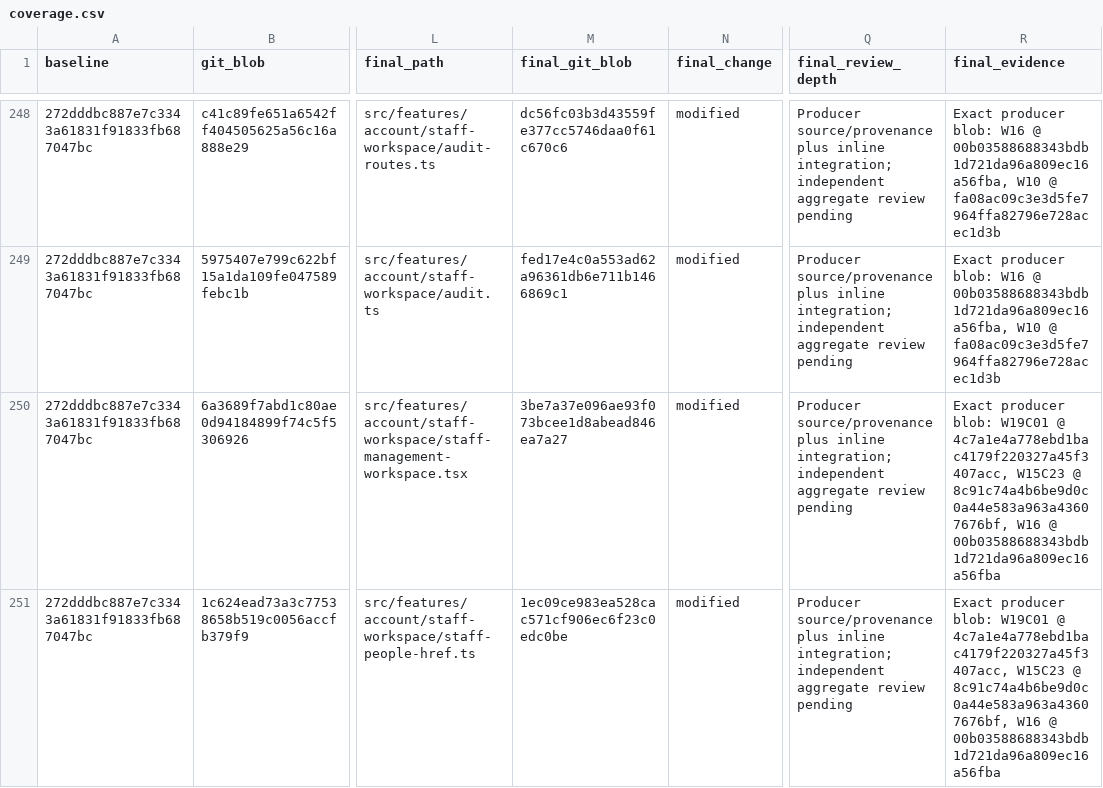
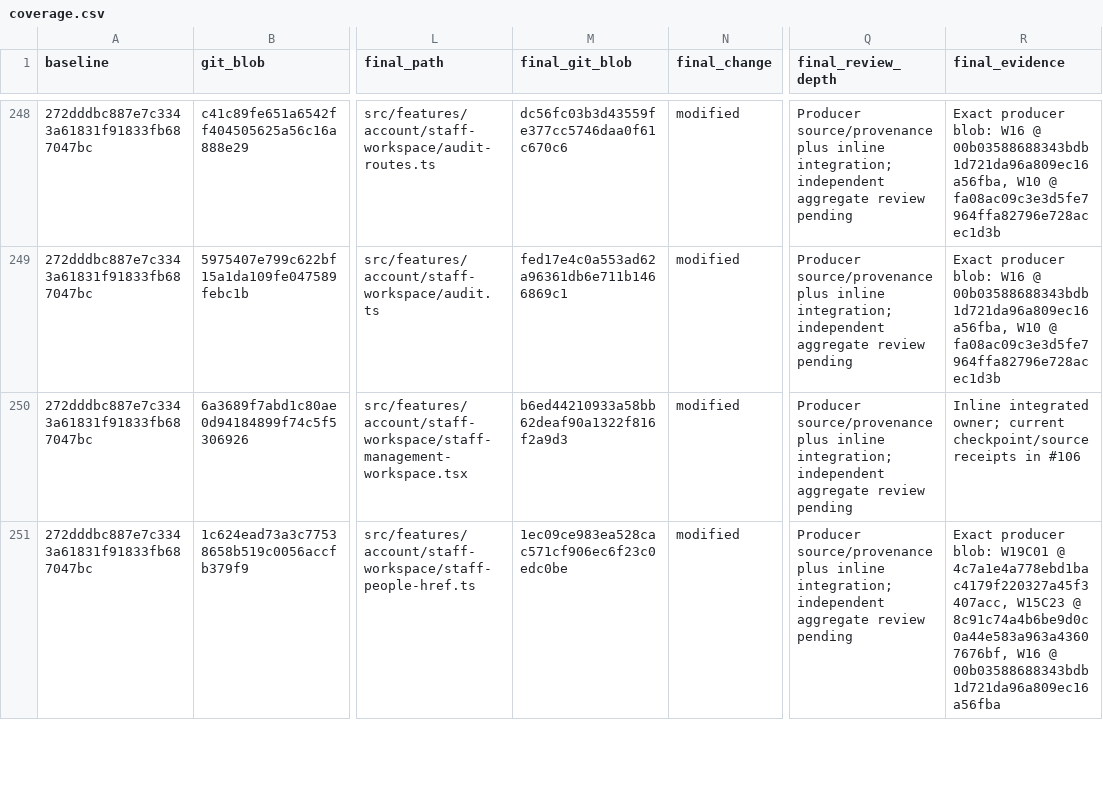
Before and after one commit to Noahlw/efcc-system, a CSV file: docs/foundation-programme/coverage.csv, drawn as a sheet; only a part is shown, gaps mark what is left out; the diff covers the shown part only; the diff names each change by its address in the sheet, - before the commit and + after, or states it on an @@ line.

```diff
--- a/docs/foundation-programme/coverage.csv
+++ b/docs/foundation-programme/coverage.csv
-M250 (final_git_blob): 3be7a37e096ae93f073bcee1d8abead846ea7a27
+M250 (final_git_blob): b6ed44210933a58bb62deaf90a1322f816f2a9d3
-R250 (final_evidence): Exact producer blob: W19C01 @ 4c7a1e4a778ebd1bac4179f220327a45f3407acc, W15C23 @ 8c91c74a4b6be9d0c0a44e583a963a43607676bf, W16 @ 00b03588688343bdb1d721da96a809ec16a56fba
+R250 (final_evidence): Inline integrated owner; current checkpoint/source receipts in #106
```
Also changed, not shown: 2 added rows and 15 edited cells elsewhere in this file, 10 other files.
